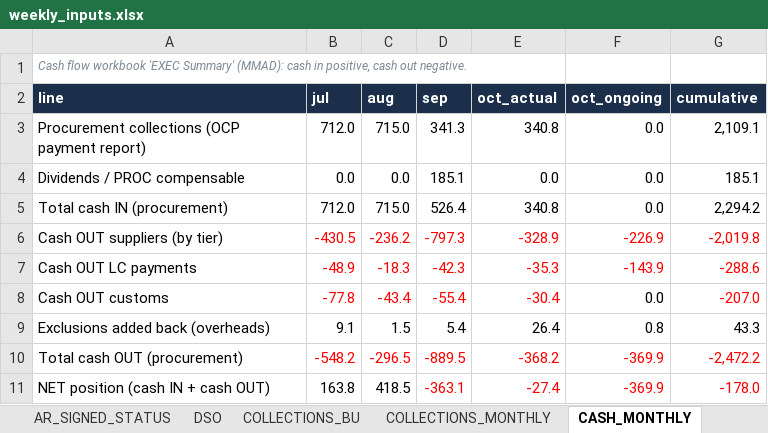
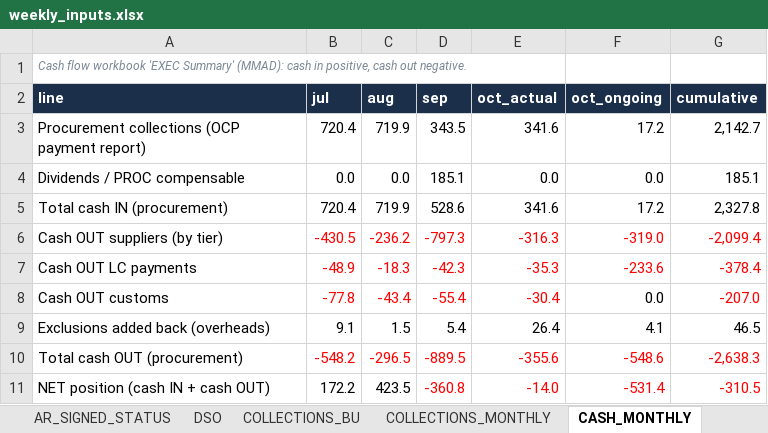
Before and after one commit to cherkaouihassan-art/Skills-Repo, an Excel workbook: weekly-ar-cash-deck/inputs/weekly_inputs.xlsx, sheet CASH_MONTHLY, drawn as a sheet; only a part is shown; values as stored, in another font and other column widths than the file's, no borders; the diff covers the shown part only; the diff names each change by its address in the sheet, - before the commit and + after, or states it on an @@ line.

```diff
--- a/weekly-ar-cash-deck/inputs/weekly_inputs.xlsx (sheet CASH_MONTHLY)
+++ b/weekly-ar-cash-deck/inputs/weekly_inputs.xlsx (sheet CASH_MONTHLY)
-B3 (jul): 712.0
+B3 (jul): 720.4
-C3 (aug): 715.0
+C3 (aug): 719.9
-D3 (sep): 341.3
+D3 (sep): 343.5
-E3 (oct_actual): 340.8
+E3 (oct_actual): 341.6
-F3 (oct_ongoing): 0.0
+F3 (oct_ongoing): 17.2
-G3 (cumulative): 2,109.1
+G3 (cumulative): 2,142.7
-B5 (jul): 712.0
+B5 (jul): 720.4
-C5 (aug): 715.0
+C5 (aug): 719.9
-D5 (sep): 526.4
+D5 (sep): 528.6
-E5 (oct_actual): 340.8
+E5 (oct_actual): 341.6
-F5 (oct_ongoing): 0.0
+F5 (oct_ongoing): 17.2
-G5 (cumulative): 2,294.2
+G5 (cumulative): 2,327.8
-E6 (oct_actual): -328.9
+E6 (oct_actual): -316.3
-F6 (oct_ongoing): -226.9
+F6 (oct_ongoing): -319.0
-G6 (cumulative): -2,019.8
+G6 (cumulative): -2,099.4
-F7 (oct_ongoing): -143.9
+F7 (oct_ongoing): -233.6
-G7 (cumulative): -288.6
+G7 (cumulative): -378.4
-F9 (oct_ongoing): 0.8
+F9 (oct_ongoing): 4.1
-G9 (cumulative): 43.3
+G9 (cumulative): 46.5
-E10 (oct_actual): -368.2
+E10 (oct_actual): -355.6
-F10 (oct_ongoing): -369.9
+F10 (oct_ongoing): -548.6
-G10 (cumulative): -2,472.2
+G10 (cumulative): -2,638.3
-B11 (jul): 163.8
+B11 (jul): 172.2
-C11 (aug): 418.5
+C11 (aug): 423.5
-D11 (sep): -363.1
+D11 (sep): -360.8
-E11 (oct_actual): -27.4
+E11 (oct_actual): -14.0
-F11 (oct_ongoing): -369.9
+F11 (oct_ongoing): -531.4
-G11 (cumulative): -178.0
+G11 (cumulative): -310.5
```
Also changed, not shown: 27 edited cells and cell formats elsewhere in this sheet, sheet AR_BU_DETAIL, sheet AR_BU_PROJECTS, sheet JESA_UNBILLED_BU_STATUS, sheet AR_SIGNED_PROJECT_STATUS, sheet NONOCP_PROJECTS, sheet AR_SIGNED_BU, 31 more sheets, 9 other files.
